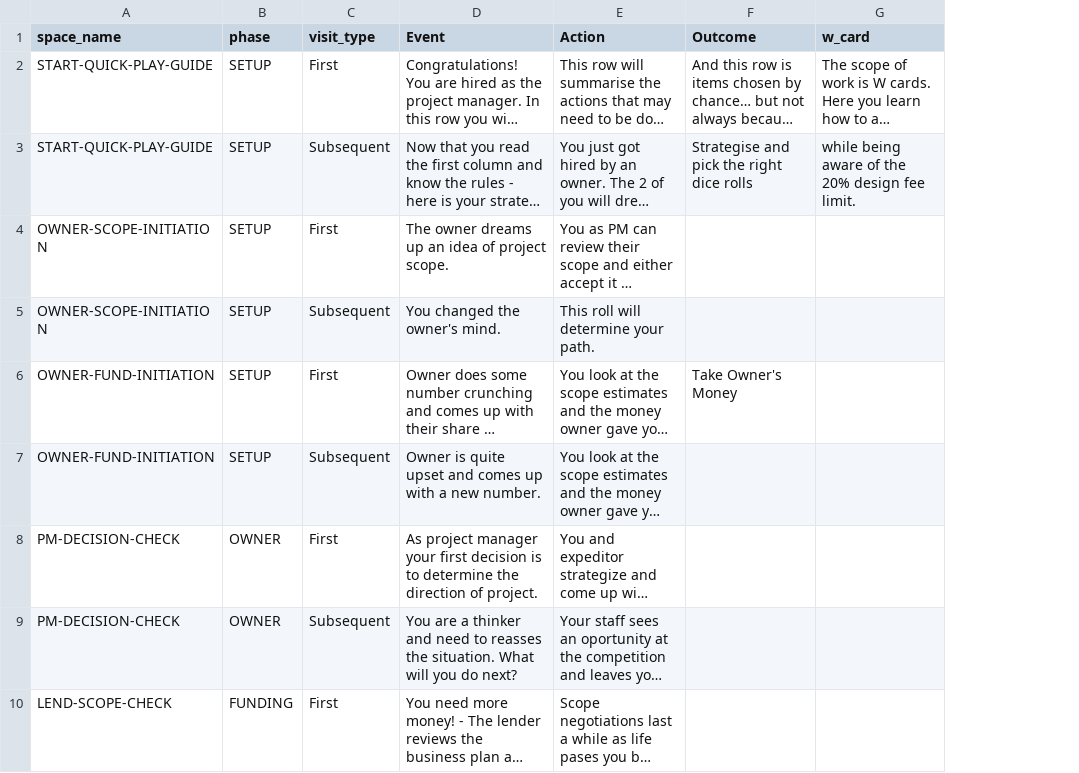
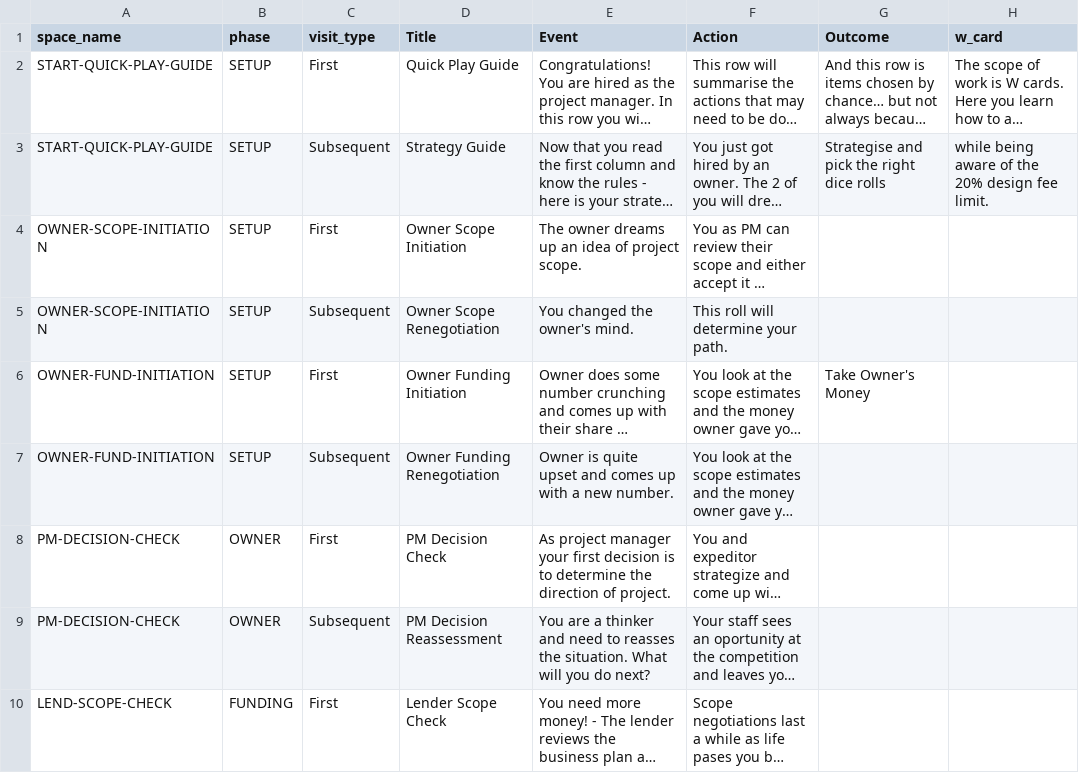
Before and after one commit to tomaszsb/Game_alpha, a CSV file: data/SOURCE_FILES/Spaces.csv, drawn as a sheet; only a part is shown; long unchanged cells end in …; the diff names each change by its address in the sheet, - before the commit and + after, or states it on an @@ line.

```diff
--- a/data/SOURCE_FILES/Spaces.csv
+++ b/data/SOURCE_FILES/Spaces.csv
+column D (Title), rows 2-10: Quick Play Guide | Strategy Guide | Owner Scope Initiation | Owner Scope Renegotiation | Owner Funding Initiation | Owner Funding Renegotiation | PM Decision Check | PM Decision Reassessment | Lender Scope Check
```
Also changed, not shown: 5 other files.
